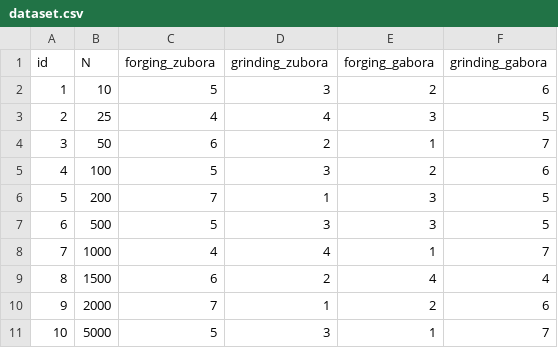
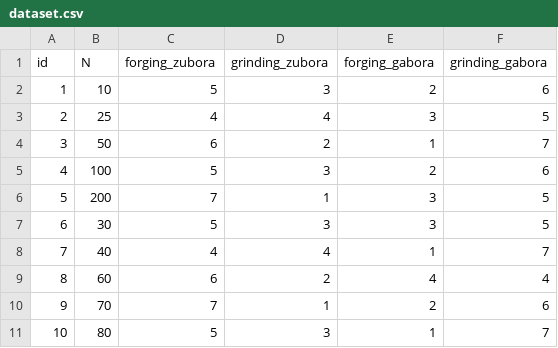
Before and after one commit to panizolledotangel/bao_zubora_gabora, a CSV file: data/dataset.csv, drawn as a sheet.

```diff
--- a/data/dataset.csv
+++ b/data/dataset.csv
@@ -6,6 +6,6 @@ id,N,forging_zubora,grinding_zubora,forging_gabora,grinding_gabora
 5,200,7,1,3,5
-6,500,5,3,3,5
-7,1000,4,4,1,7
-8,1500,6,2,4,4
-9,2000,7,1,2,6
-10,5000,5,3,1,7
+6,30,5,3,3,5
+7,40,4,4,1,7
+8,60,6,2,4,4
+9,70,7,1,2,6
+10,80,5,3,1,7
```
Also changed, not shown: 7 other files.
